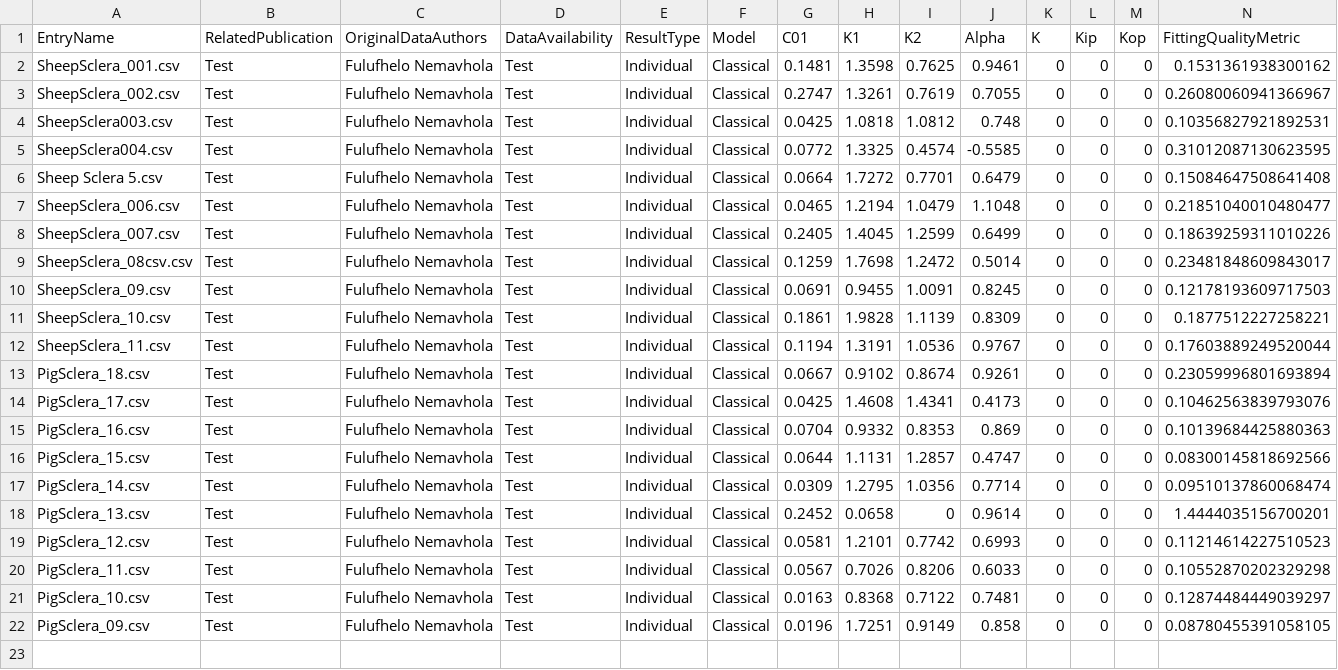
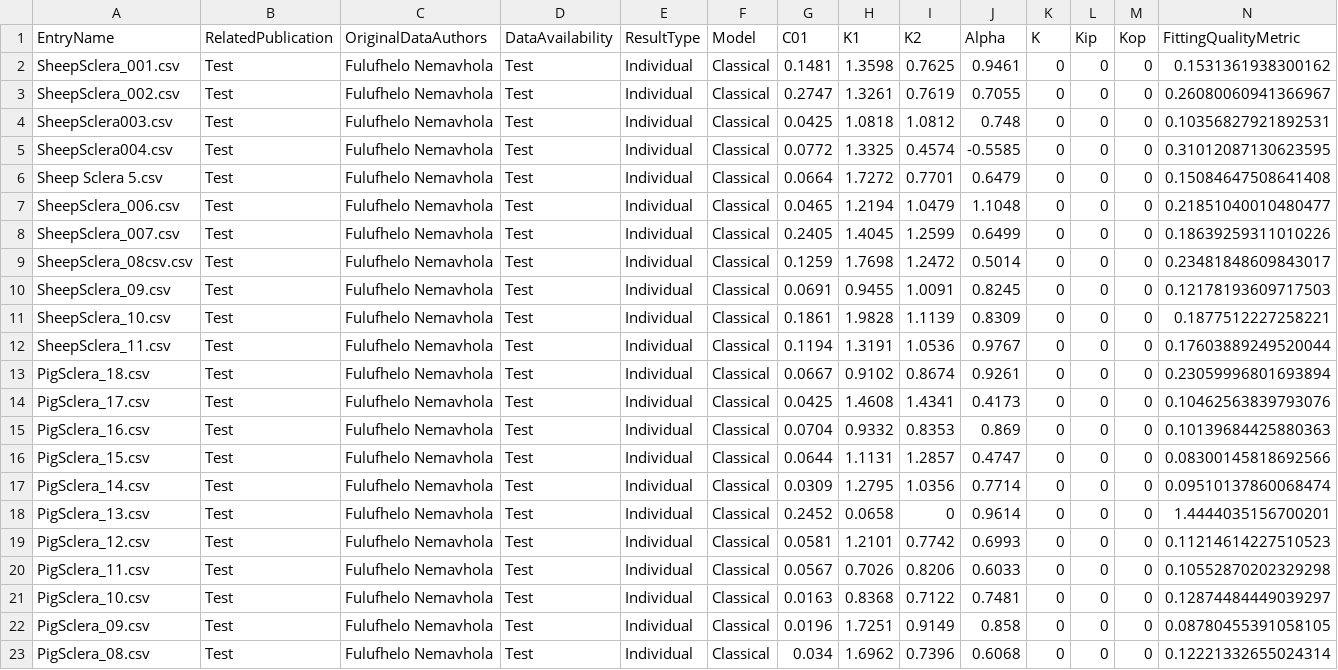
Before and after one commit to Fit2Tissue/Hyperelastic-Material-Models, a CSV file: HGO-Model1_Results.csv, drawn as a sheet; only a part is shown; rows hold the shown columns only; the diff names each change by its address in the sheet, - before the commit and + after, or states it on an @@ line.

Commit message:
Append results for HGO-Model1 with note

```diff
--- a/HGO-Model1_Results.csv
+++ b/HGO-Model1_Results.csv
+row 23: PigSclera_08.csv | Test | Fulufhelo Nemavhola | Test | Individual | Classical | 0.034 | 1.6962 | 0.7396 | 0.6068 | 0 | 0 | 0 | 0.12221332655024314
```
